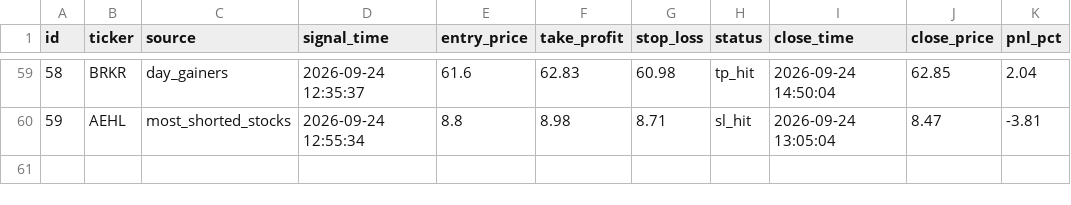
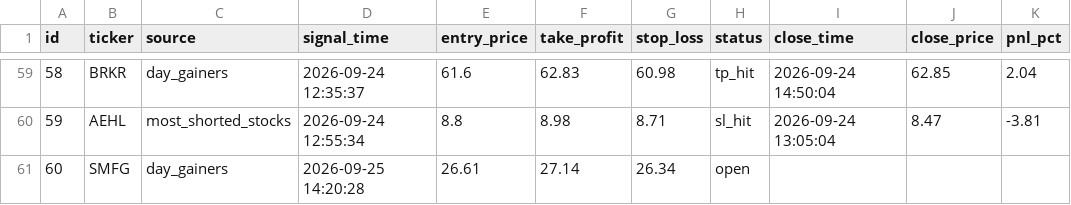
Before and after one commit to emrem2382-byte/daytrading, a CSV file: signals_log.csv, drawn as a sheet; only a part is shown, gaps mark what is left out; the diff names each change by its address in the sheet, - before the commit and + after, or states it on an @@ line.

```diff
--- a/signals_log.csv
+++ b/signals_log.csv
+row 61: 60 | SMFG | day_gainers | 2026-09-25 14:20:28 | 26.61 | 27.14 | 26.34 | open
```
Also changed, not shown: 1 other file.
